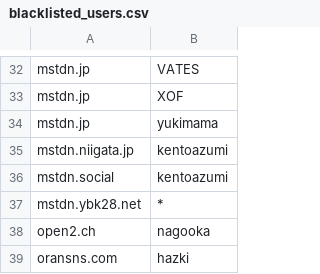
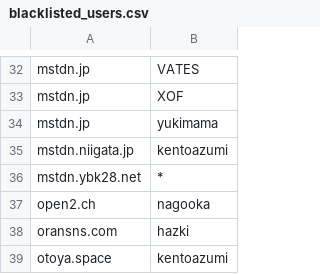
Before and after one commit to foxiepaws/vinayaka, a CSV file: server/blacklisted_users.csv, drawn as a sheet; only a part is shown, gaps mark what is left out; the shorter side is filled out with more unchanged rows.

Commit message:
mstdn.social インスタンス消滅

```diff
--- a/server/blacklisted_users.csv
+++ b/server/blacklisted_users.csv
@@ -35,3 +35,2 @@
 "mstdn.niigata.jp","kentoazumi"
-"mstdn.social","kentoazumi"
 "mstdn.ybk28.net","*"
```
